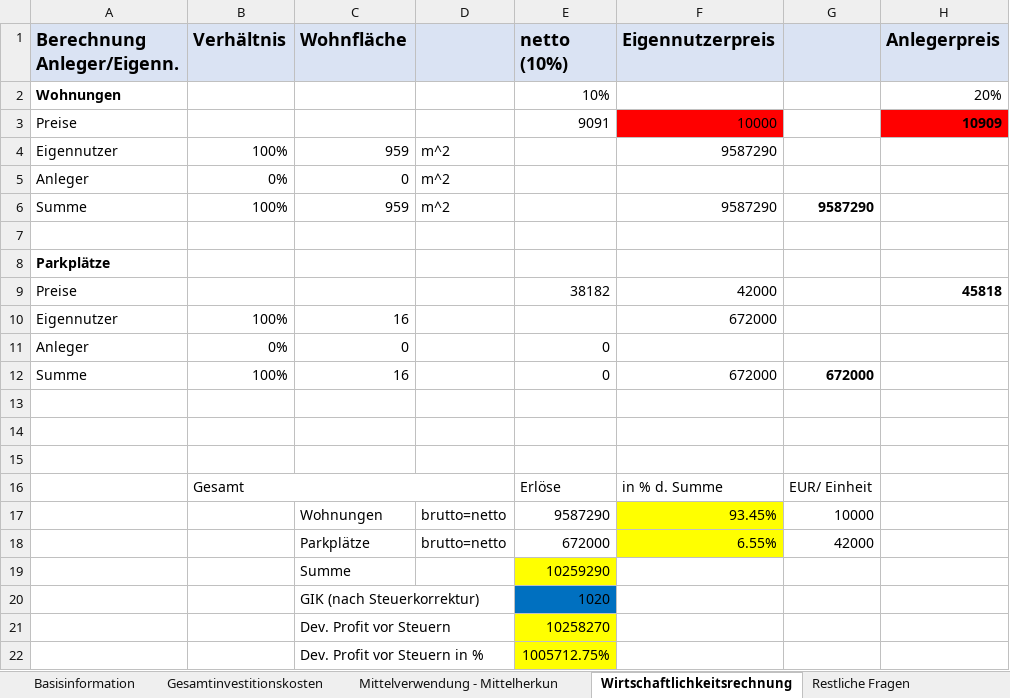
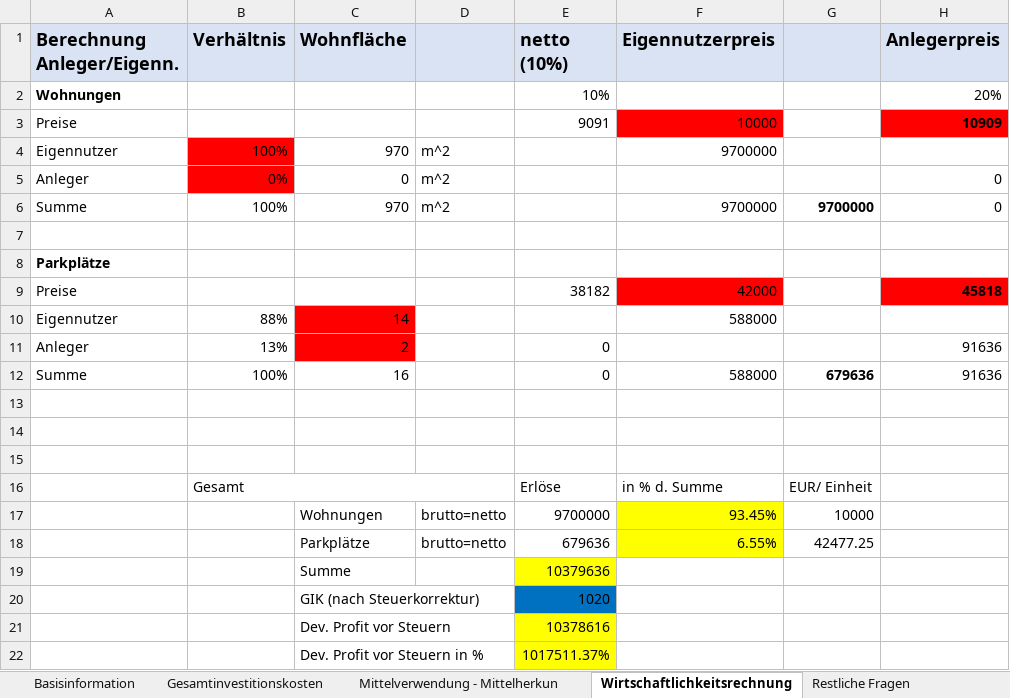
Before and after one commit to wi21b085/FinancingTool, an Excel workbook: src/main/resources/com/example/financingtool/SEPJ-Rechnungen.xlsx, sheet Wirtschaftlichkeitsrechnung, drawn as a sheet; values as stored, in another font and other column widths than the file's, no borders; removed rows and columns are numbered as before the commit, all else as after; the diff names each change by its address in the sheet, - before the commit and + after, or states it on an @@ line.

Commit message:
excel update

```diff
--- a/src/main/resources/com/example/financingtool/SEPJ-Rechnungen.xlsx (sheet Wirtschaftlichkeitsrechnung)
+++ b/src/main/resources/com/example/financingtool/SEPJ-Rechnungen.xlsx (sheet Wirtschaftlichkeitsrechnung)
-B4:B5 fill: none
+B4:B5 fill: #FF0000
-C4 (Wohnfläche): 959
+C4 (Wohnfläche): 970
-F4 (Eigennutzerpreis): 9587290
+F4 (Eigennutzerpreis): 9700000
-H5:H6 (Anlegerpreis): (empty)
+H5:H6 (Anlegerpreis): 0
-C6 (Wohnfläche): 959
+C6 (Wohnfläche): 970
-F6 (Eigennutzerpreis): 9587290
+F6 (Eigennutzerpreis): 9700000
-G6: 9587290
+G6: 9700000
-F9 fill: none
+F9 fill: #FF0000
-H9 fill: none
+H9 fill: #FF0000
-row 10: Eigennutzer | 100% | 16 |  |  | 672000
+row 10: Eigennutzer | 88% | 14 |  |  | 588000
-B11 (Verhältnis): 0%
+B11 (Verhältnis): 13%
-C11 (Wohnfläche): 0
+C11 (Wohnfläche): 2
-C11 fill: none
+C11 fill: #FF0000
-H11:H12 (Anlegerpreis): (empty)
+H11:H12 (Anlegerpreis): 91636
-F12 (Eigennutzerpreis): 672000
+F12 (Eigennutzerpreis): 588000
-G12: 672000
+G12: 679636
-E17 (netto (10%)): 9587290
+E17 (netto (10%)): 9700000
-E18 (netto (10%)): 672000
+E18 (netto (10%)): 679636
-G18: 42000
+G18: 42477.25
-E19 (netto (10%)): 10259290
+E19 (netto (10%)): 10379636
-E21 (netto (10%)): 10258270
+E21 (netto (10%)): 10378616
-E22 (netto (10%)): 1005712.75%
+E22 (netto (10%)): 1017511.37%
```
Also changed, not shown: formulas that keep their value.
